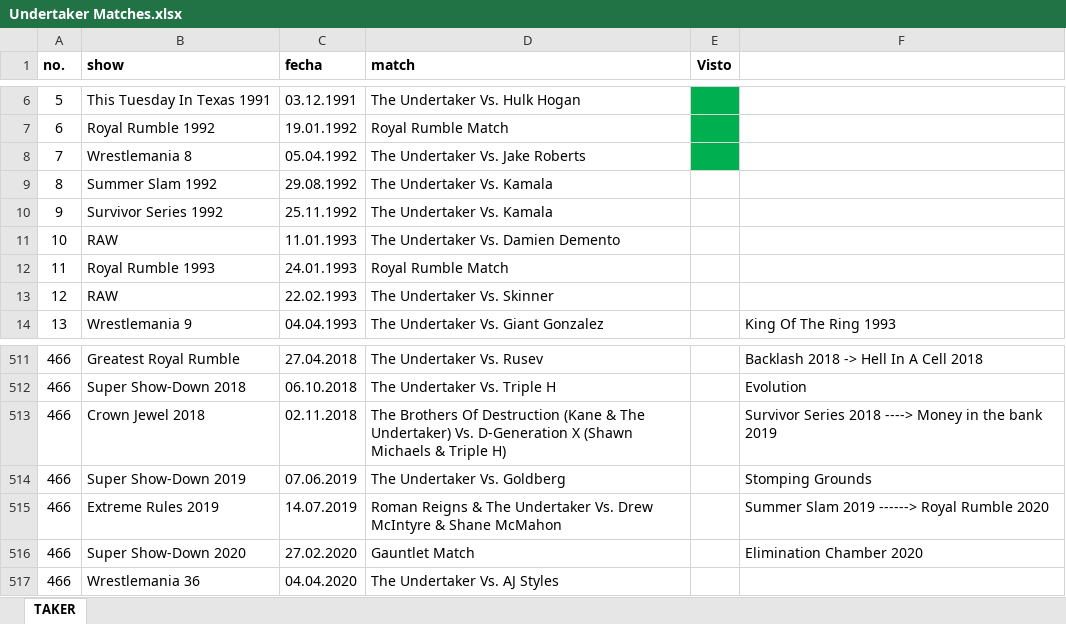
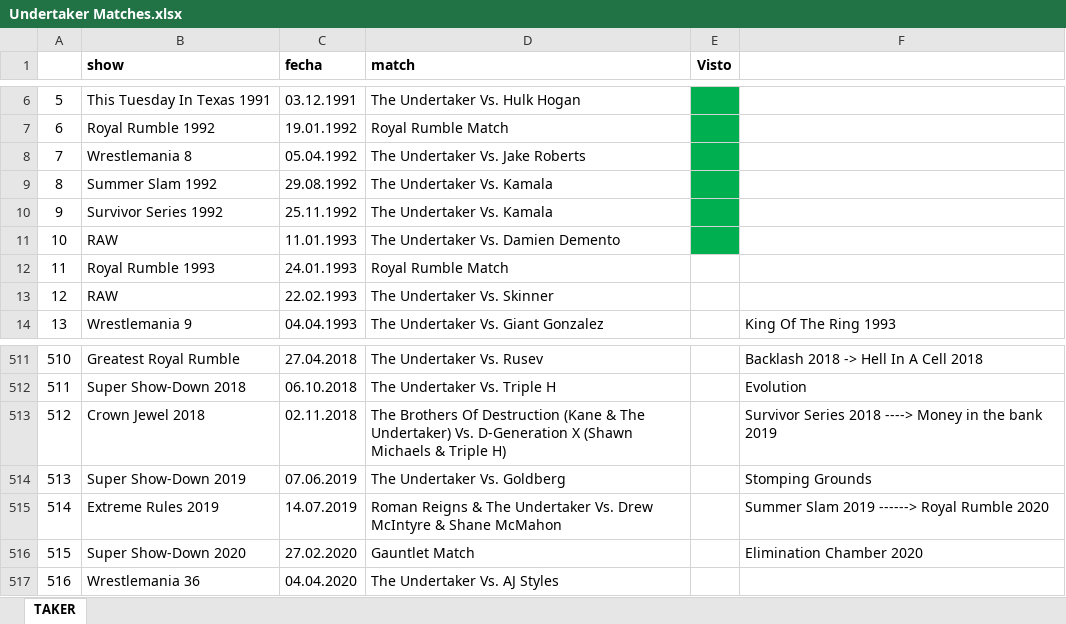
Before and after one commit to andrescastr097/Phenom, an Excel workbook: Undertaker Matches.xlsx, sheet TAKER, drawn as a sheet; only a part is shown, gaps mark what is left out; values as stored, in another font and other column widths than the file's, no borders; the diff covers the shown part only; the diff names each change by its address in the sheet, - before the commit and + after, or states it on an @@ line.

```diff
--- a/Undertaker Matches.xlsx (sheet TAKER)
+++ b/Undertaker Matches.xlsx (sheet TAKER)
-A1: no.
+A1: (empty)
-E9:E11 fill: none
+E9:E11 fill: #00B050
-A511: 466
+A511: 510
-A512: 466
+A512: 511
-A513: 466
+A513: 512
-A514: 466
+A514: 513
-A515: 466
+A515: 514
-A516: 466
+A516: 515
-A517: 466
+A517: 516
```
Also changed, not shown: 54 edited cells elsewhere in this sheet.
